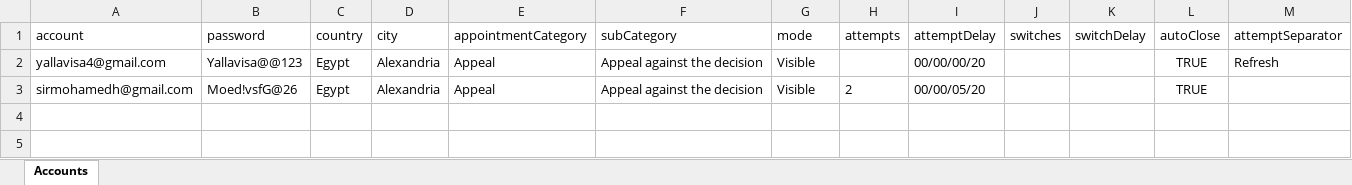
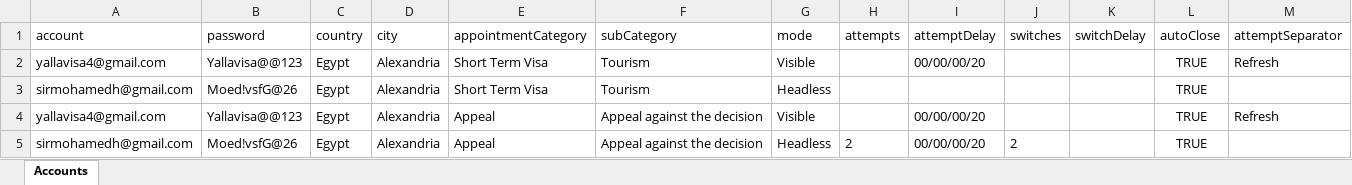
Before and after one commit to MoedCode/Omni-Booking-Automation-Suite, an Excel workbook: VFS_Portugal/VFS_Accounts_Exports.xlsx, sheet Accounts, drawn as a sheet; values as stored, in another font and other column widths than the file's, no borders; addresses are those after the commit; the diff names each change by its address in the sheet, - before the commit and + after, or states it on an @@ line.

```diff
--- a/VFS_Portugal/VFS_Accounts_Exports.xlsx (sheet Accounts)
+++ b/VFS_Portugal/VFS_Accounts_Exports.xlsx (sheet Accounts)
+row 2: yallavisa4@gmail.com | Yallavisa@@123 | Egypt | Alexandria | Short Term Visa | Tourism | Visible |  | 00/00/00/20 |  |  | TRUE | Refresh
+row 3: sirmohamedh@gmail.com | Moed!vsfG@26 | Egypt | Alexandria | Short Term Visa | Tourism | Headless |  |  |  |  | TRUE
-G5 (mode): Visible
+G5 (mode): Headless
-I5 (attemptDelay): 00/00/05/20
+I5 (attemptDelay): 00/00/00/20
-J5 (switches): (empty)
+J5 (switches): 2
```
Also changed, not shown: 4 other files.
